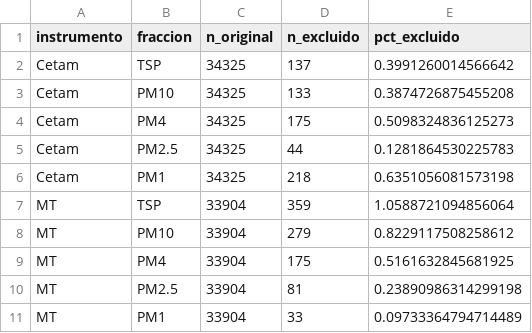
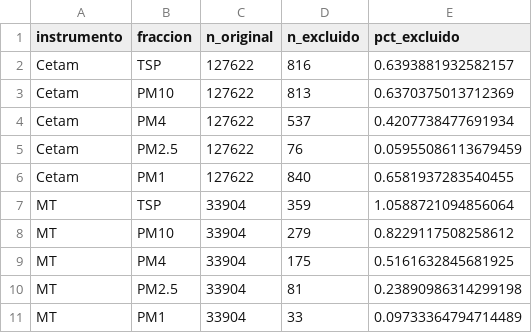
Before and after one commit to SamotaCLP/LabModelacion, a CSV file: Analisis_GRIMM_V2/Resultados/Resultados Grimm-Cetam-MT/tablas/00_outliers_excluidos.csv, drawn as a sheet.

```diff
--- a/Analisis_GRIMM_V2/Resultados/Resultados Grimm-Cetam-MT/tablas/00_outliers_excluidos.csv
+++ b/Analisis_GRIMM_V2/Resultados/Resultados Grimm-Cetam-MT/tablas/00_outliers_excluidos.csv
@@ -1,7 +1,7 @@
 instrumento,fraccion,n_original,n_excluido,pct_excluido
-Cetam,TSP,34325,137,0.3991260014566642
-Cetam,PM10,34325,133,0.3874726875455208
-Cetam,PM4,34325,175,0.5098324836125273
-Cetam,PM2.5,34325,44,0.1281864530225783
-Cetam,PM1,34325,218,0.6351056081573198
+Cetam,TSP,127622,816,0.6393881932582157
+Cetam,PM10,127622,813,0.6370375013712369
+Cetam,PM4,127622,537,0.4207738477691934
+Cetam,PM2.5,127622,76,0.05955086113679459
+Cetam,PM1,127622,840,0.6581937283540455
 MT,TSP,33904,359,1.0588721094856064
```
Also changed, not shown: Analisis_GRIMM_V2/Resultados/Resultados Grimm-Cetam-MT/tablas/01_metricas_concordancia.csv, 11 other files.
